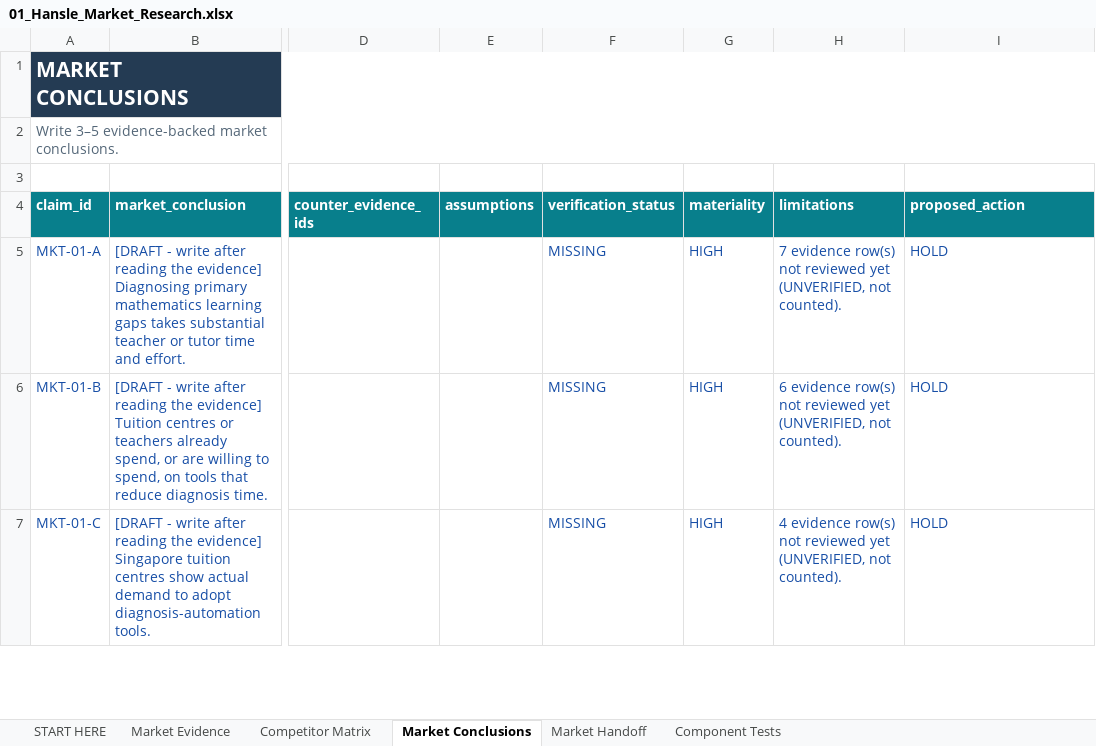
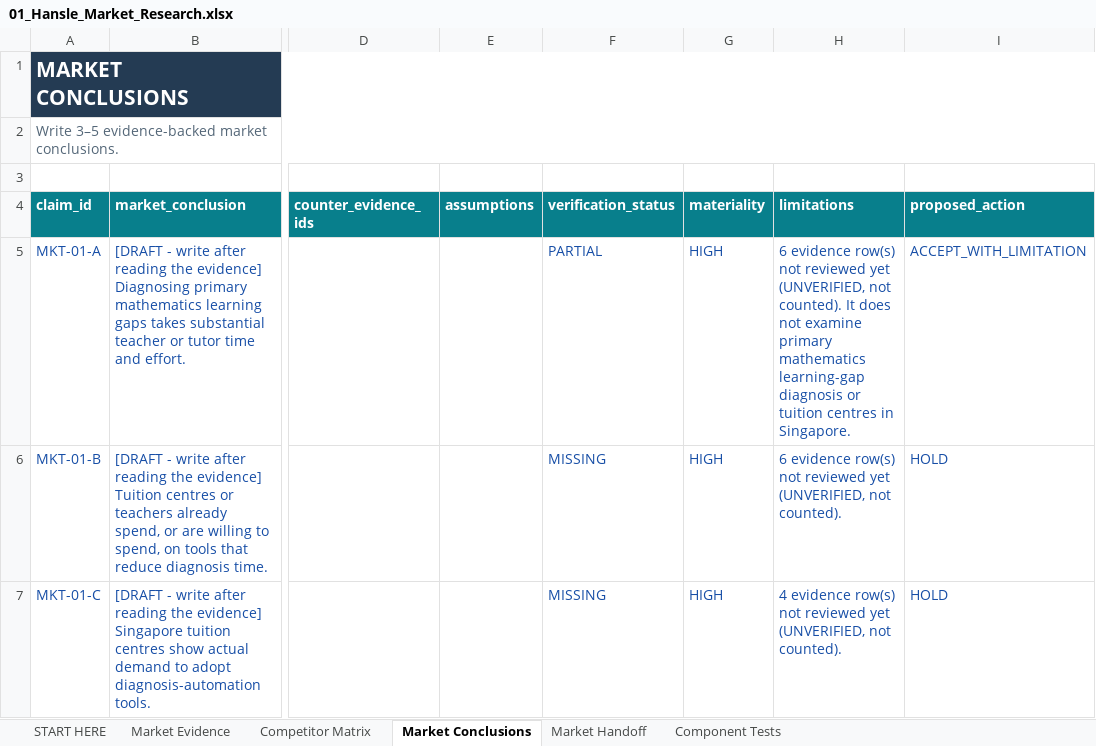
Before and after one commit to hanslelee/research-market-dump, an Excel workbook: market/out/01_Hansle_Market_Research.xlsx, sheet Market Conclusions, drawn as a sheet; only a part is shown, gaps mark what is left out; values as stored, in another font and other column widths than the file's, no borders; the diff names each change by its address in the sheet, - before the commit and + after, or states it on an @@ line.

```diff
--- a/market/out/01_Hansle_Market_Research.xlsx (sheet Market Conclusions)
+++ b/market/out/01_Hansle_Market_Research.xlsx (sheet Market Conclusions)
-F5 (verification_status): MISSING
+F5 (verification_status): PARTIAL
-H5 (limitations): 7 evidence row(s) not reviewed yet (UNVERIFIED, not counted).
+H5 (limitations): 6 evidence row(s) not reviewed yet (UNVERIFIED, not counted). It does not examine primary mathematics learning-gap diagnosis or tuition centres in Singapore.
-I5 (proposed_action): HOLD
+I5 (proposed_action): ACCEPT_WITH_LIMITATION
```
Also changed, not shown: sheet Market Evidence, sheet Market Handoff, 5 other files.
